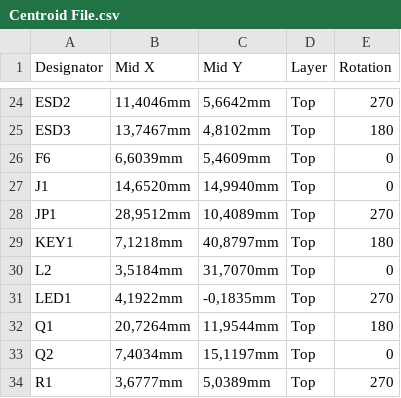
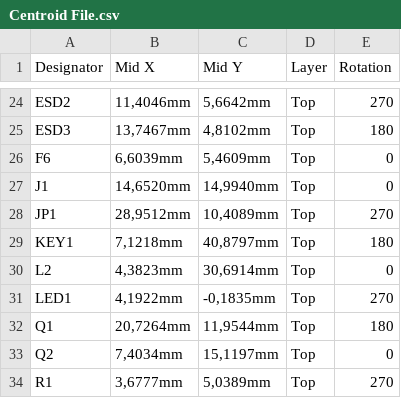
Before and after one commit to eSpark-Backup/anton-meyer-pcb-troubleshoot, a CSV file: Design-Files_v1.3/Deliverables/Pick n Place Files/Centroid File.csv, drawn as a sheet; only a part is shown, gaps mark what is left out.

```diff
--- a/Design-Files_v1.3/Deliverables/Pick n Place Files/Centroid File.csv
+++ b/Design-Files_v1.3/Deliverables/Pick n Place Files/Centroid File.csv
@@ -29,3 +29,3 @@ JP1,"28,9512mm","10,4089mm",Top,270
 KEY1,"7,1218mm","40,8797mm",Top,180
-L2,"3,5184mm","31,7070mm",Top,0
+L2,"4,3823mm","30,6914mm",Top,0
 LED1,"4,1922mm","-0,1835mm",Top,270
```
Also changed, not shown: Design-Files_v1.3/Deliverables/Pick n Place Files/Pick Place for ESP32-C3FH4-v1.3.csv, 41 other files.
